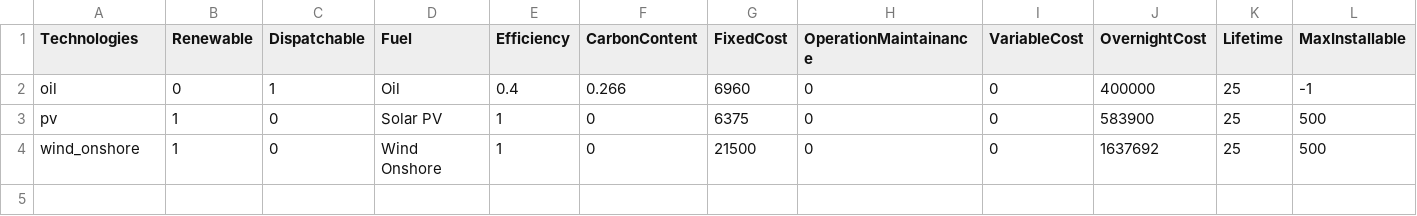
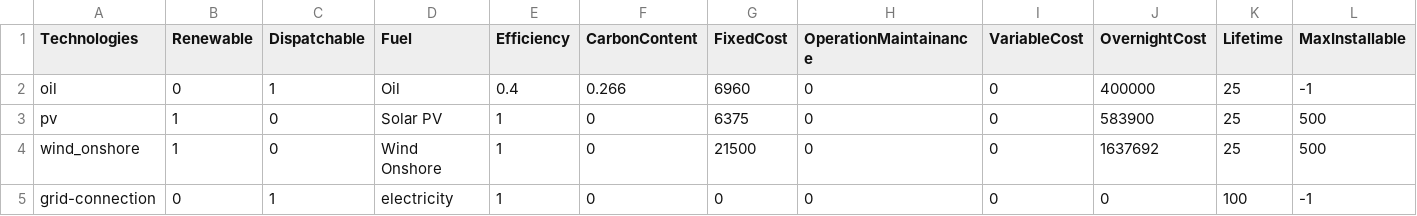
Before and after one commit to QuentinNativel/Energetic_modelling_SS2019, a CSV file: data/technologies_2.csv, drawn as a sheet; only a part is shown; rows hold the shown columns only; the diff names each change by its address in the sheet, - before the commit and + after, or states it on an @@ line.

Commit message:
Update technologies_2.csv
grid-costs

```diff
--- a/data/technologies_2.csv
+++ b/data/technologies_2.csv
+row 5: grid-connection | 0 | 1 | electricity | 1 | 0 | 0 | 0 | 0 | 0 | 100 | -1
```
